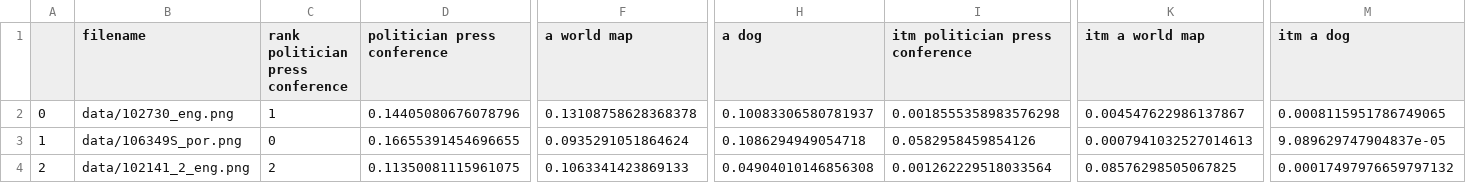
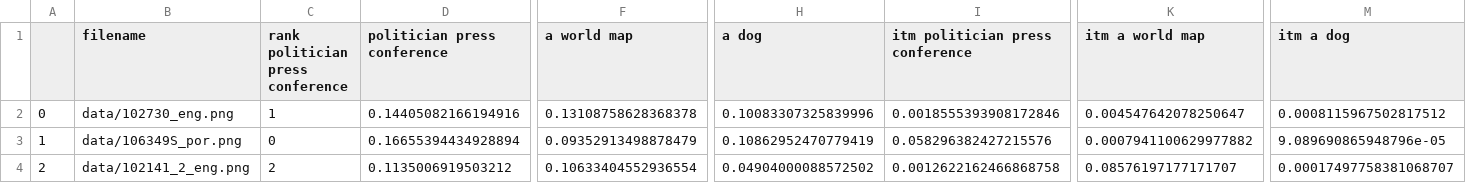
Before and after one commit to ChristineSchulz/AMMICO, a CSV file: source/notebooks/data/data_out.csv, drawn as a sheet; only a part is shown, gaps mark what is left out; the diff names each change by its address in the sheet, - before the commit and + after, or states it on an @@ line.

```diff
--- a/source/notebooks/data/data_out.csv
+++ b/source/notebooks/data/data_out.csv
-D2 (politician press conference): 0.14405080676078796
+D2 (politician press conference): 0.14405082166194916
-H2 (a dog): 0.10083306580781937
+H2 (a dog): 0.10083307325839996
-I2 (itm politician press conference): 0.0018555358983576298
+I2 (itm politician press conference): 0.0018555393908172846
-K2 (itm a world map): 0.004547622986137867
+K2 (itm a world map): 0.004547642078250647
-M2 (itm a dog): 0.0008115951786749065
+M2 (itm a dog): 0.0008115967502817512
-D3 (politician press conference): 0.16655391454696655
+D3 (politician press conference): 0.16655394434928894
-F3 (a world map): 0.0935291051864624
+F3 (a world map): 0.09352913498878479
-H3 (a dog): 0.1086294949054718
+H3 (a dog): 0.10862952470779419
-I3 (itm politician press conference): 0.0582958459854126
+I3 (itm politician press conference): 0.058296382427215576
-K3 (itm a world map): 0.0007941032527014613
+K3 (itm a world map): 0.0007941100629977882
-M3 (itm a dog): 9.089629747904837e-05
+M3 (itm a dog): 9.089690865948796e-05
-D4 (politician press conference): 0.11350081115961075
+D4 (politician press conference): 0.1135006919503212
-F4 (a world map): 0.1063341423869133
+F4 (a world map): 0.10633404552936554
-H4 (a dog): 0.04904010146856308
+H4 (a dog): 0.04904000088572502
-I4 (itm politician press conference): 0.001262229518033564
+I4 (itm politician press conference): 0.0012622162466868758
-K4 (itm a world map): 0.08576298505067825
+K4 (itm a world map): 0.08576197177171707
-M4 (itm a dog): 0.00017497976659797132
+M4 (itm a dog): 0.00017497758381068707
```
Also changed, not shown: source/notebooks/data_out.csv, source/notebooks/data_out2.csv, 52 other files.
